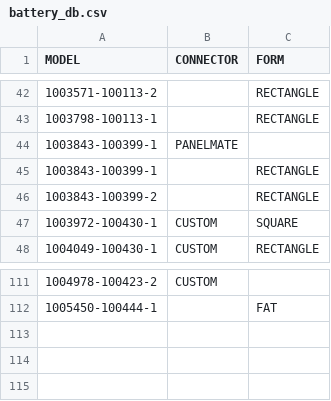
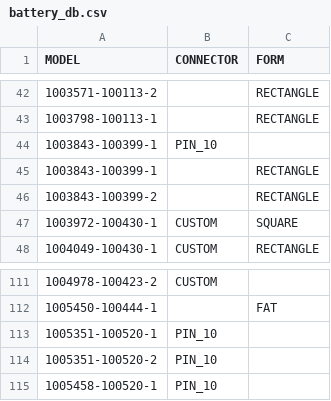
Before and after one commit to typingtanuki/batt, a CSV file: battery_db.csv, drawn as a sheet; only a part is shown, gaps mark what is left out.

Commit message:
Support for outliers and better output format
* Change list and link formatting
* Change way of organizing connectors
* Support makers with only a single battery available
* Show maker progress
* Improve caching of images

```diff
--- a/battery_db.csv
+++ b/battery_db.csv
@@ -43,3 +43,3 @@ MODEL, CONNECTOR, FORM
 1003798-100113-1, , RECTANGLE
-1003843-100399-1, PANELMATE,
+1003843-100399-1, PIN_10,
 1003843-100399-1, , RECTANGLE
@@ -112 +112,4 @@ MODEL, CONNECTOR, FORM
 1005450-100444-1, , FAT
+1005351-100520-1, PIN_10,
+1005351-100520-2, PIN_10,
+1005458-100520-1, PIN_10,
```
Also changed, not shown: 9 other files.
